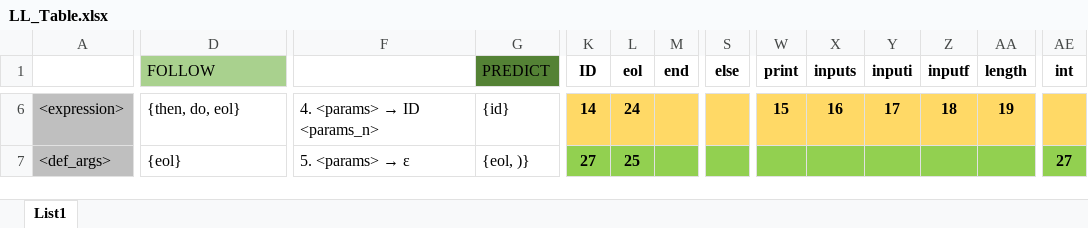
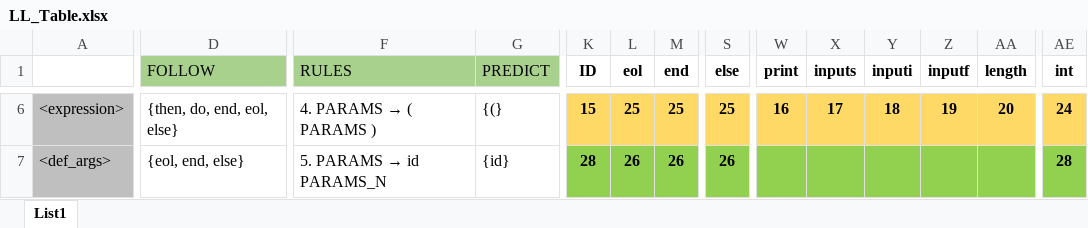
Before and after one commit to jakubman1/IFJ18, an Excel workbook: docs/LL_Table.xlsx, sheet List1, drawn as a sheet; only a part is shown, gaps mark what is left out; values as stored, in another font and other column widths than the file's, no borders; the diff covers the shown part only; the diff names each change by its address in the sheet, - before the commit and + after, or states it on an @@ line.

```diff
--- a/docs/LL_Table.xlsx (sheet List1)
+++ b/docs/LL_Table.xlsx (sheet List1)
-F1 fill: none
+F1 fill: #A9D18E
-F1: (empty)
+F1: RULES
-G1 fill: #548235
+G1 fill: #A9D18E
-D6 (FOLLOW): {then, do, eol}
+D6 (FOLLOW): {then, do, end, eol, else}
@@ F6 (RULES): 4. <params> → ID <params_n> → 4. PARAMS → ( PARAMS ) @@
-G6 (PREDICT): {id}
+G6 (PREDICT): {(}
-K6 (ID): 14
+K6 (ID): 15
-L6 (eol): 24
+L6 (eol): 25
-M6 (end): (empty)
+M6 (end): 25
-S6 (else): (empty)
+S6 (else): 25
-W6 (print): 15
+W6 (print): 16
-X6 (inputs): 16
+X6 (inputs): 17
-Y6 (inputi): 17
+Y6 (inputi): 18
-Z6 (inputf): 18
+Z6 (inputf): 19
-AA6 (length): 19
+AA6 (length): 20
-AE6 (int): (empty)
+AE6 (int): 24
-D7 (FOLLOW): {eol}
+D7 (FOLLOW): {eol, end, else}
@@ F7 (RULES): 5. <params> → ε → 5. PARAMS → id PARAMS_N @@
-G7 (PREDICT): {eol, )}
+G7 (PREDICT): {id}
-K7 (ID): 27
+K7 (ID): 28
-L7 (eol): 25
+L7 (eol): 26
-M7 (end): (empty)
+M7 (end): 26
-S7 (else): (empty)
+S7 (else): 26
-AE7 (int): 27
+AE7 (int): 28
```
Also changed, not shown: 6 added rows, 7 removed rows, 108 edited cells and cell formats elsewhere in this sheet.
